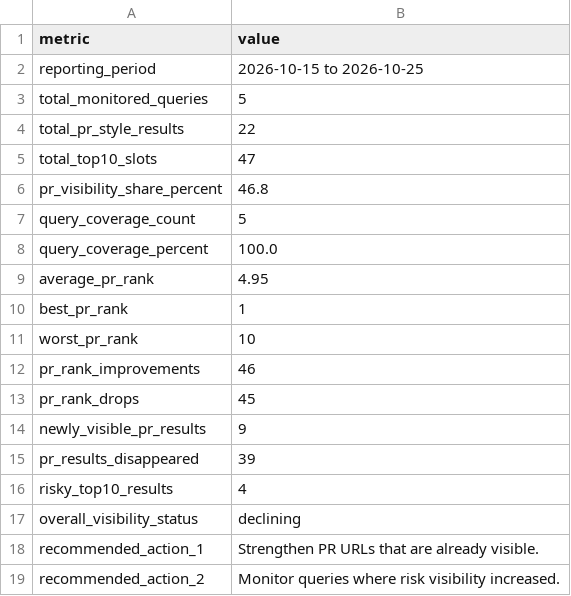
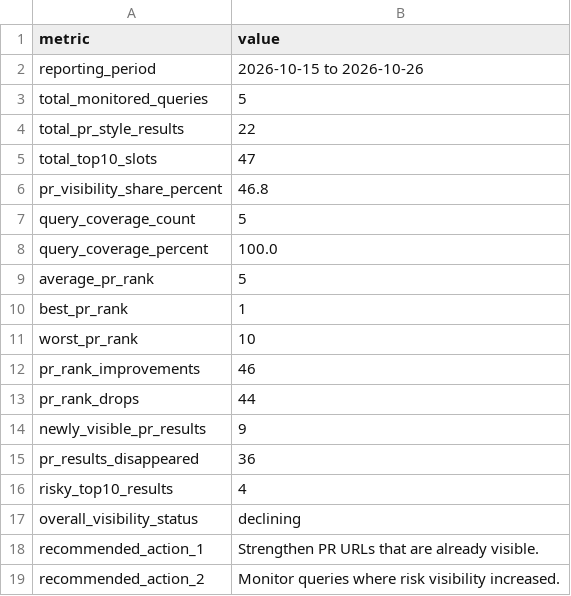
Before and after one commit to evgeniy-zelenyiy/serp-monitor-D, a CSV file: reports/pr_visibility/latest_pr_visibility_report.csv, drawn as a sheet.

```diff
--- a/reports/pr_visibility/latest_pr_visibility_report.csv
+++ b/reports/pr_visibility/latest_pr_visibility_report.csv
@@ -1,3 +1,3 @@
 metric,value
-reporting_period,2026-10-15 to 2026-10-25
+reporting_period,2026-10-15 to 2026-10-26
 total_monitored_queries,5
@@ -8,3 +8,3 @@ query_coverage_count,5
 query_coverage_percent,100.0
-average_pr_rank,4.95
+average_pr_rank,5
 best_pr_rank,1
@@ -12,5 +12,5 @@ worst_pr_rank,10
 pr_rank_improvements,46
-pr_rank_drops,45
+pr_rank_drops,44
 newly_visible_pr_results,9
-pr_results_disappeared,39
+pr_results_disappeared,36
 risky_top10_results,4
```
Also changed, not shown: docs/reports/pr_visibility/latest_pr_visibility_report.csv, 10 other files.
